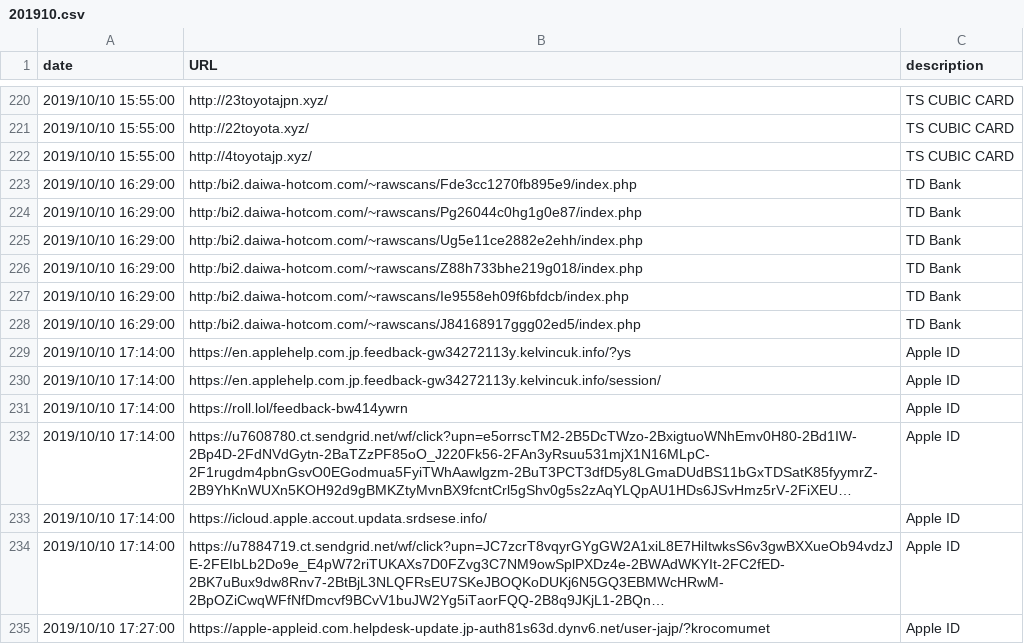
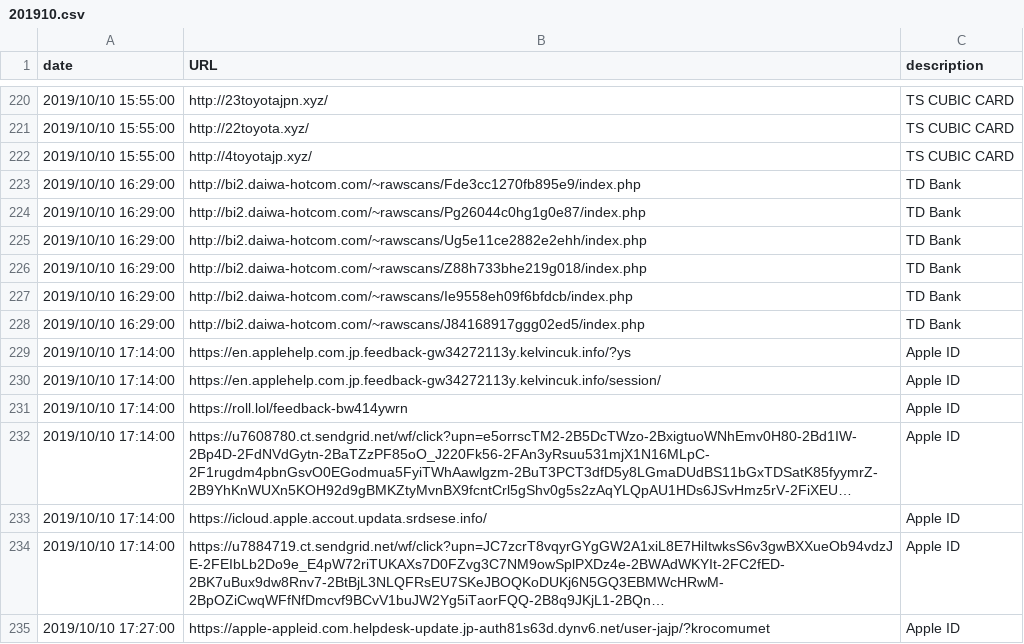
Before and after one commit to JPCERTCC/phishurl-list, a CSV file: 2019/201910.csv, drawn as a sheet; only a part is shown, gaps mark what is left out; long unchanged cells end in ….

Commit message:
Update 201910.csv
fixed invalid URL like "https:/example.com"
223~228

```diff
--- a/2019/201910.csv
+++ b/2019/201910.csv
@@ -222,8 +222,8 @@ date,URL,description
 2019/10/10 15:55:00,http://4toyotajp.xyz/,TS CUBIC CARD
-2019/10/10 16:29:00,http:/bi2.daiwa-hotcom.com/~rawscans/Fde3cc1270fb895e9/index.php,TD Bank
-2019/10/10 16:29:00,http:/bi2.daiwa-hotcom.com/~rawscans/Pg26044c0hg1g0e87/index.php,TD Bank
-2019/10/10 16:29:00,http:/bi2.daiwa-hotcom.com/~rawscans/Ug5e11ce2882e2ehh/index.php,TD Bank
-2019/10/10 16:29:00,http:/bi2.daiwa-hotcom.com/~rawscans/Z88h733bhe219g018/index.php,TD Bank
-2019/10/10 16:29:00,http:/bi2.daiwa-hotcom.com/~rawscans/Ie9558eh09f6bfdcb/index.php,TD Bank
-2019/10/10 16:29:00,http:/bi2.daiwa-hotcom.com/~rawscans/J84168917ggg02ed5/index.php,TD Bank
+2019/10/10 16:29:00,http://bi2.daiwa-hotcom.com/~rawscans/Fde3cc1270fb895e9/index.php,TD Bank
+2019/10/10 16:29:00,http://bi2.daiwa-hotcom.com/~rawscans/Pg26044c0hg1g0e87/index.php,TD Bank
+2019/10/10 16:29:00,http://bi2.daiwa-hotcom.com/~rawscans/Ug5e11ce2882e2ehh/index.php,TD Bank
+2019/10/10 16:29:00,http://bi2.daiwa-hotcom.com/~rawscans/Z88h733bhe219g018/index.php,TD Bank
+2019/10/10 16:29:00,http://bi2.daiwa-hotcom.com/~rawscans/Ie9558eh09f6bfdcb/index.php,TD Bank
+2019/10/10 16:29:00,http://bi2.daiwa-hotcom.com/~rawscans/J84168917ggg02ed5/index.php,TD Bank
 2019/10/10 17:14:00,https://en.applehelp.com.jp.feedback-gw34272113y.kelvincuk.info/?ys,Apple ID
```
